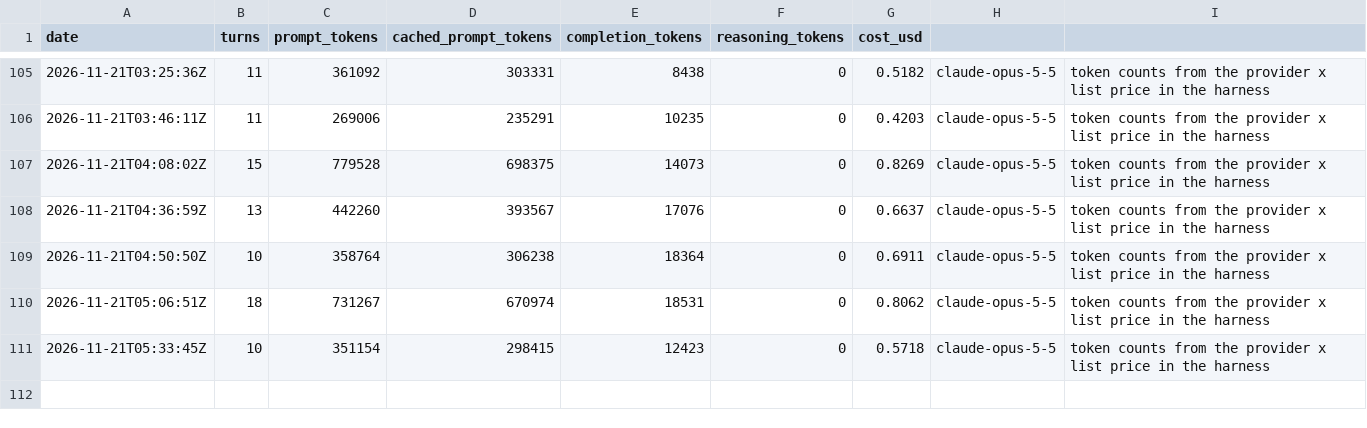
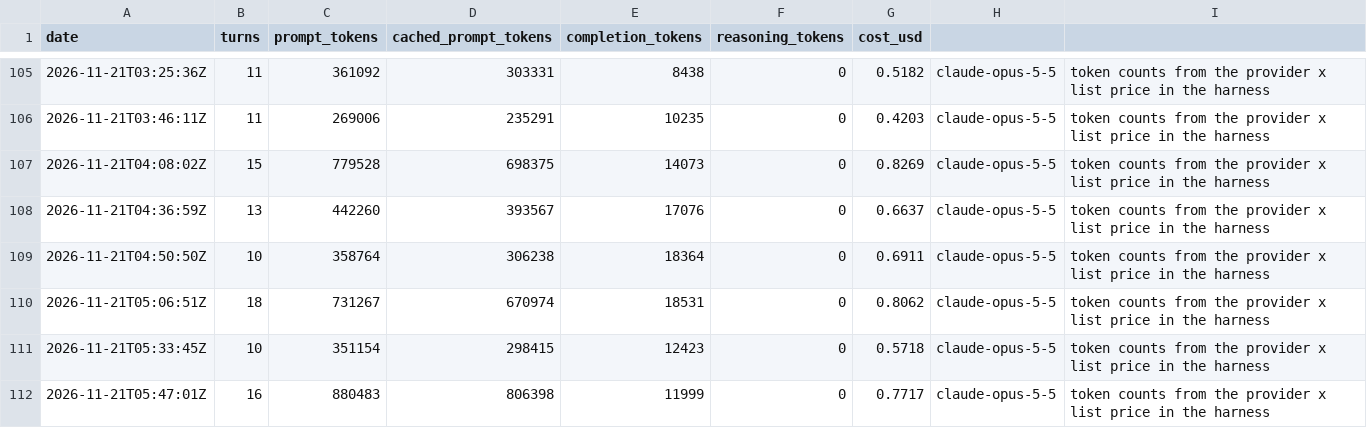
Before and after one commit to y0r-agent/y0r.com, a TSV file: memory/costs.tsv, drawn as a sheet; only a part is shown, gaps mark what is left out.

```diff
--- a/memory/costs.tsv
+++ b/memory/costs.tsv
@@ -111 +111,2 @@ date	turns	prompt_tokens	cached_prompt_tokens	completion_tokens	reasoning_tokens
 2026-11-21T05:33:45Z	10	351154	298415	12423	0	0.5718	claude-opus-5-5	token counts from the provider x list price in the harness
+2026-11-21T05:47:01Z	16	880483	806398	11999	0	0.7717	claude-opus-5-5	token counts from the provider x list price in the harness
```
Also changed, not shown: 9 other files.
